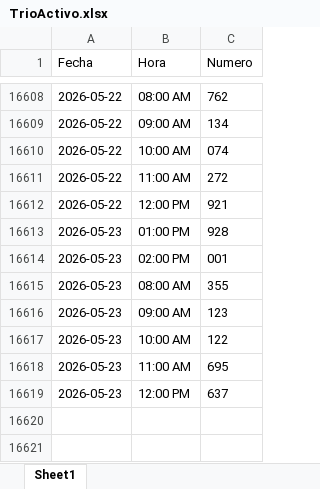
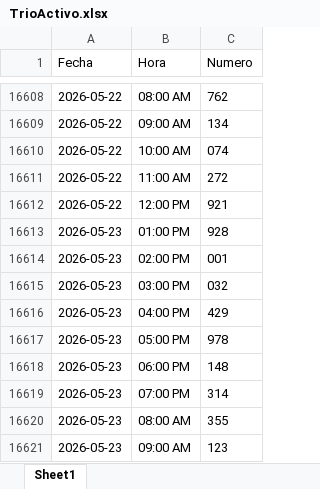
Before and after one commit to GabozAlex/PrediccionNumeros, an Excel workbook: data/TrioActivo.xlsx, sheet Sheet1, drawn as a sheet; only a part is shown, gaps mark what is left out; the shorter side is filled out with more unchanged rows; values as stored, in another font and other column widths than the file's, no borders; the diff covers the shown part only; the diff names each change by its address in the sheet, - before the commit and + after, or states it on an @@ line.

```diff
--- a/data/TrioActivo.xlsx (sheet Sheet1)
+++ b/data/TrioActivo.xlsx (sheet Sheet1)
+row 16615: 2026-05-23 | 03:00 PM | 032
+row 16616: 2026-05-23 | 04:00 PM | 429
+row 16617: 2026-05-23 | 05:00 PM | 978
+row 16618: 2026-05-23 | 06:00 PM | 148
+row 16619: 2026-05-23 | 07:00 PM | 314
```
Also changed, not shown: 221 added rows elsewhere in this sheet, data/LottoActivoINT.xlsx, data/TerminalGranjita.xlsx, 3 other files.
